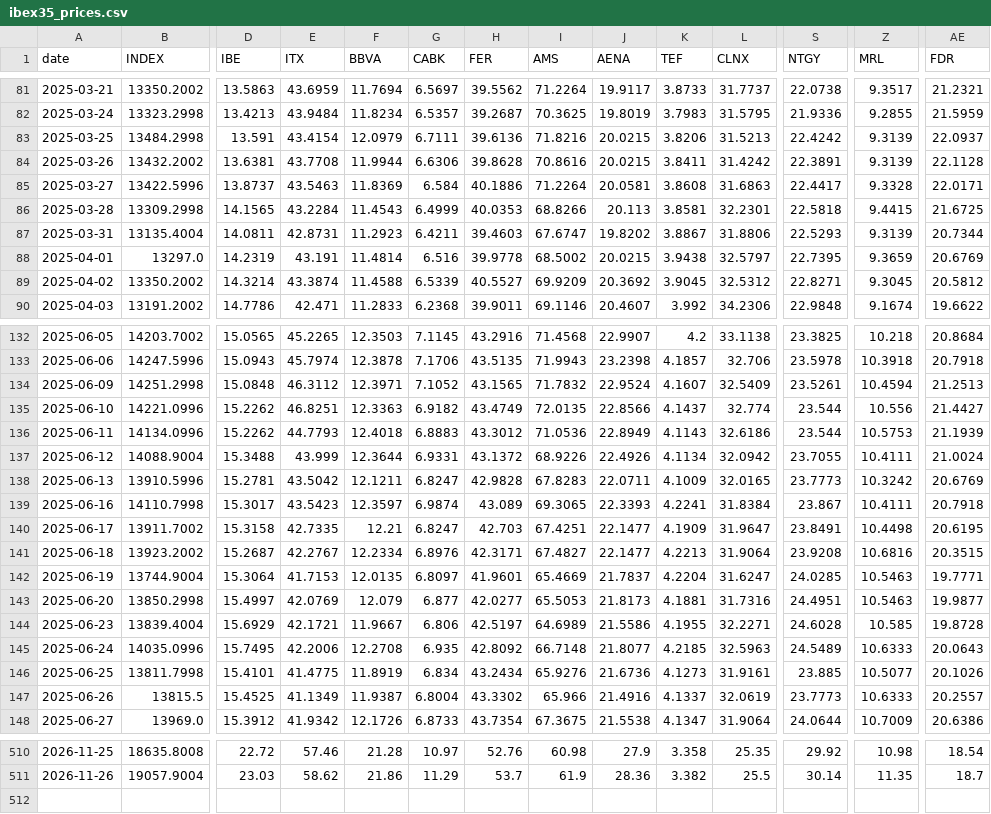
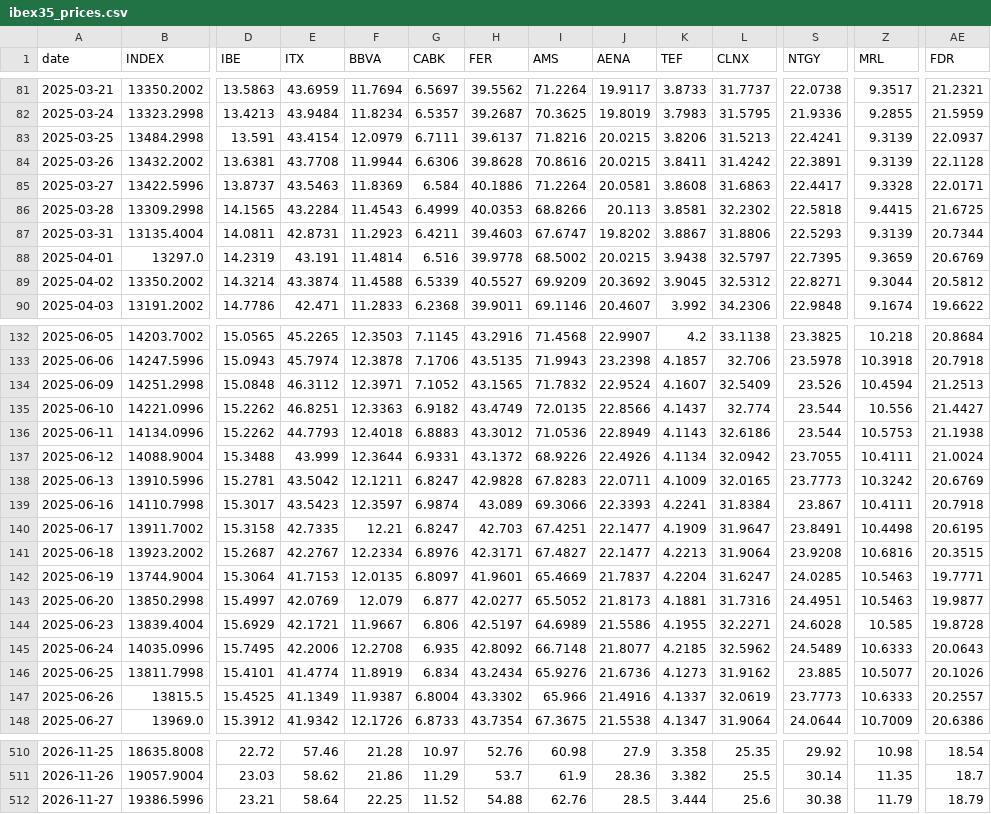
Before and after one commit to VerJokiel/FRANKFURT08, a CSV file: data/markets/ibex35_prices.csv, drawn as a sheet; only a part is shown, gaps mark what is left out; rows hold the shown columns only; the diff covers the shown part only; the diff names each change by its address in the sheet, - before the commit and + after, or states it on an @@ line.

```diff
--- a/data/markets/ibex35_prices.csv
+++ b/data/markets/ibex35_prices.csv
-H83 (FER): 39.6136
+H83 (FER): 39.6137
-S83 (NTGY): 22.4242
+S83 (NTGY): 22.4241
-L86 (CLNX): 32.2301
+L86 (CLNX): 32.2302
-Z89 (MRL): 9.3045
+Z89 (MRL): 9.3044
-S134 (NTGY): 23.5261
+S134 (NTGY): 23.526
-AE136 (FDR): 21.1939
+AE136 (FDR): 21.1938
-I139 (AMS): 69.3065
+I139 (AMS): 69.3066
-I143 (AMS): 65.5053
+I143 (AMS): 65.5052
-L145 (CLNX): 32.5963
+L145 (CLNX): 32.5962
-E146 (ITX): 41.4775
+E146 (ITX): 41.4774
-L146 (CLNX): 31.9161
+L146 (CLNX): 31.9162
+row 512: 2026-11-27 | 19386.5996 | 23.21 | 58.64 | 22.25 | 11.52 | 54.88 | 62.76 | 28.5 | 3.444 | 25.6 | 30.38 | 11.79 | 18.79
```
Also changed, not shown: 23 edited cells elsewhere in this file, data/markets/cac40_prices.csv, data/markets/ftse100_prices.csv, 7 other files.
